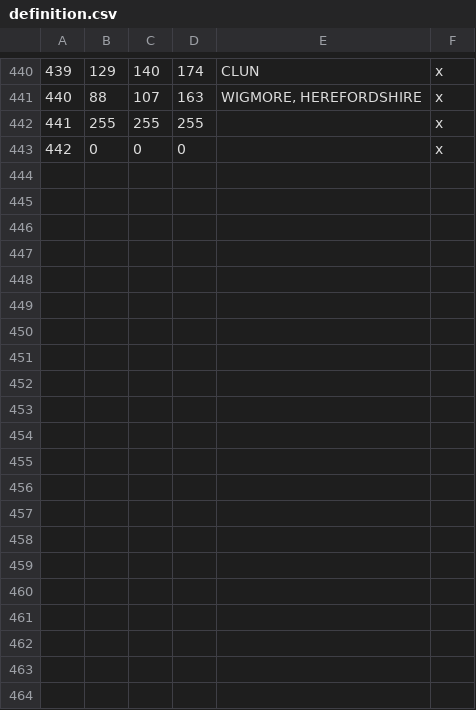
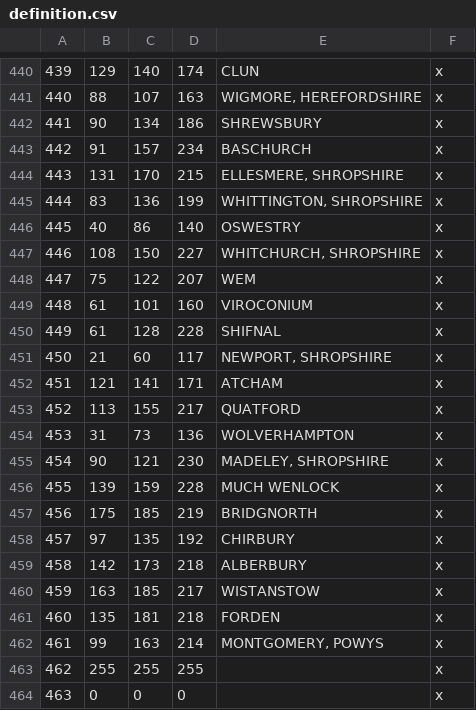
Before and after one commit to DC123456789/Britannia-The-Winter-King-CK3, a CSV file: Britannia/map_data/definition.csv, drawn as a sheet; only a part is shown, gaps mark what is left out; addresses are those after the commit; the diff names each change by its address in the sheet, - before the commit and + after, or states it on an @@ line.

```diff
--- a/Britannia/map_data/definition.csv
+++ b/Britannia/map_data/definition.csv
+row 442: 441 | 90 | 134 | 186 | SHREWSBURY | x
+row 443: 442 | 91 | 157 | 234 | BASCHURCH | x
+row 444: 443 | 131 | 170 | 215 | ELLESMERE, SHROPSHIRE | x
+row 445: 444 | 83 | 136 | 199 | WHITTINGTON, SHROPSHIRE | x
+row 446: 445 | 40 | 86 | 140 | OSWESTRY | x
+row 447: 446 | 108 | 150 | 227 | WHITCHURCH, SHROPSHIRE | x
+row 448: 447 | 75 | 122 | 207 | WEM | x
+row 449: 448 | 61 | 101 | 160 | VIROCONIUM | x
+row 450: 449 | 61 | 128 | 228 | SHIFNAL | x
+row 451: 450 | 21 | 60 | 117 | NEWPORT, SHROPSHIRE | x
+row 452: 451 | 121 | 141 | 171 | ATCHAM | x
+row 453: 452 | 113 | 155 | 217 | QUATFORD | x
+row 454: 453 | 31 | 73 | 136 | WOLVERHAMPTON | x
+row 455: 454 | 90 | 121 | 230 | MADELEY, SHROPSHIRE | x
+row 456: 455 | 139 | 159 | 228 | MUCH WENLOCK | x
+row 457: 456 | 175 | 185 | 219 | BRIDGNORTH | x
+row 458: 457 | 97 | 135 | 192 | CHIRBURY | x
+row 459: 458 | 142 | 173 | 218 | ALBERBURY | x
+row 460: 459 | 163 | 185 | 217 | WISTANSTOW | x
+row 461: 460 | 135 | 181 | 218 | FORDEN | x
+row 462: 461 | 99 | 163 | 214 | MONTGOMERY, POWYS | x
@@ column A renumbered from row 463 down @@
```
Also changed, not shown: 20 other files.
